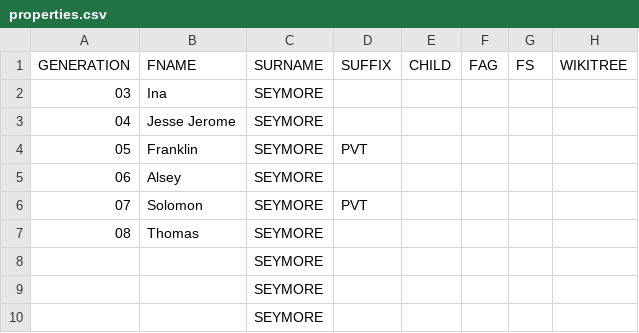
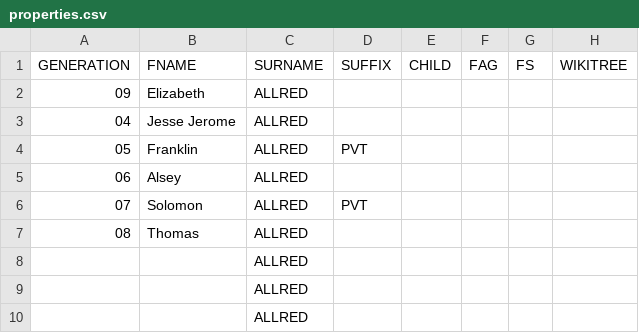
Before and after one commit to FirstFamiliesUS/FirstFamilies, a CSV file: surnames/allred/properties.csv, drawn as a sheet.

```diff
--- a/surnames/allred/properties.csv
+++ b/surnames/allred/properties.csv
@@ -1,10 +1,10 @@
 GENERATION,FNAME,SURNAME,SUFFIX,CHILD,FAG,FS,WIKITREE
-03,Ina,SEYMORE,,,,,
-04,Jesse Jerome,SEYMORE,,,,,
-05,Franklin,SEYMORE,PVT,,,,
-06,Alsey,SEYMORE,,,,,
-07,Solomon,SEYMORE,PVT,,,,
-08,Thomas,SEYMORE,,,,,
-,,SEYMORE,,,,,
-,,SEYMORE,,,,,
-,,SEYMORE,,,,,
+09,Elizabeth,ALLRED,,,,,
+04,Jesse Jerome,ALLRED,,,,,
+05,Franklin,ALLRED,PVT,,,,
+06,Alsey,ALLRED,,,,,
+07,Solomon,ALLRED,PVT,,,,
+08,Thomas,ALLRED,,,,,
+,,ALLRED,,,,,
+,,ALLRED,,,,,
+,,ALLRED,,,,,
```
Also changed, not shown: surnames/horner/properties.csv, 2 other files.
